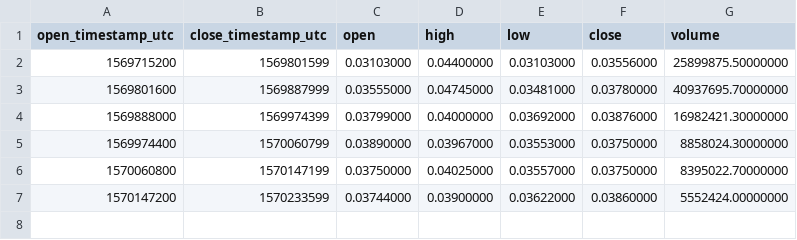
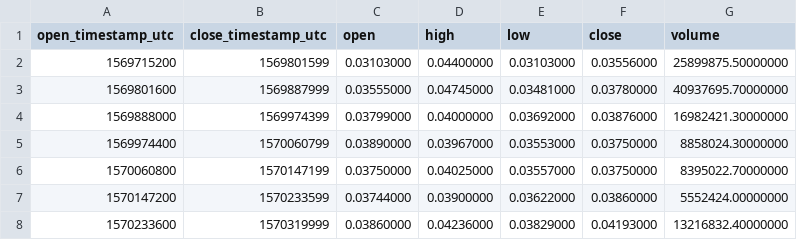
Before and after one commit to cryptobigbro/binance-HBARUSDT, a CSV file: binance-HBARUSDT-1d.csv, drawn as a sheet; the diff names each change by its address in the sheet, - before the commit and + after, or states it on an @@ line.

```diff
--- a/binance-HBARUSDT-1d.csv
+++ b/binance-HBARUSDT-1d.csv
+row 8: 1570233600 | 1570319999 | 0.03860000 | 0.04236000 | 0.03829000 | 0.04193000 | 13216832.40000000
```
Also changed, not shown: binance-HBARUSDT-1h.csv, 1 other file.
